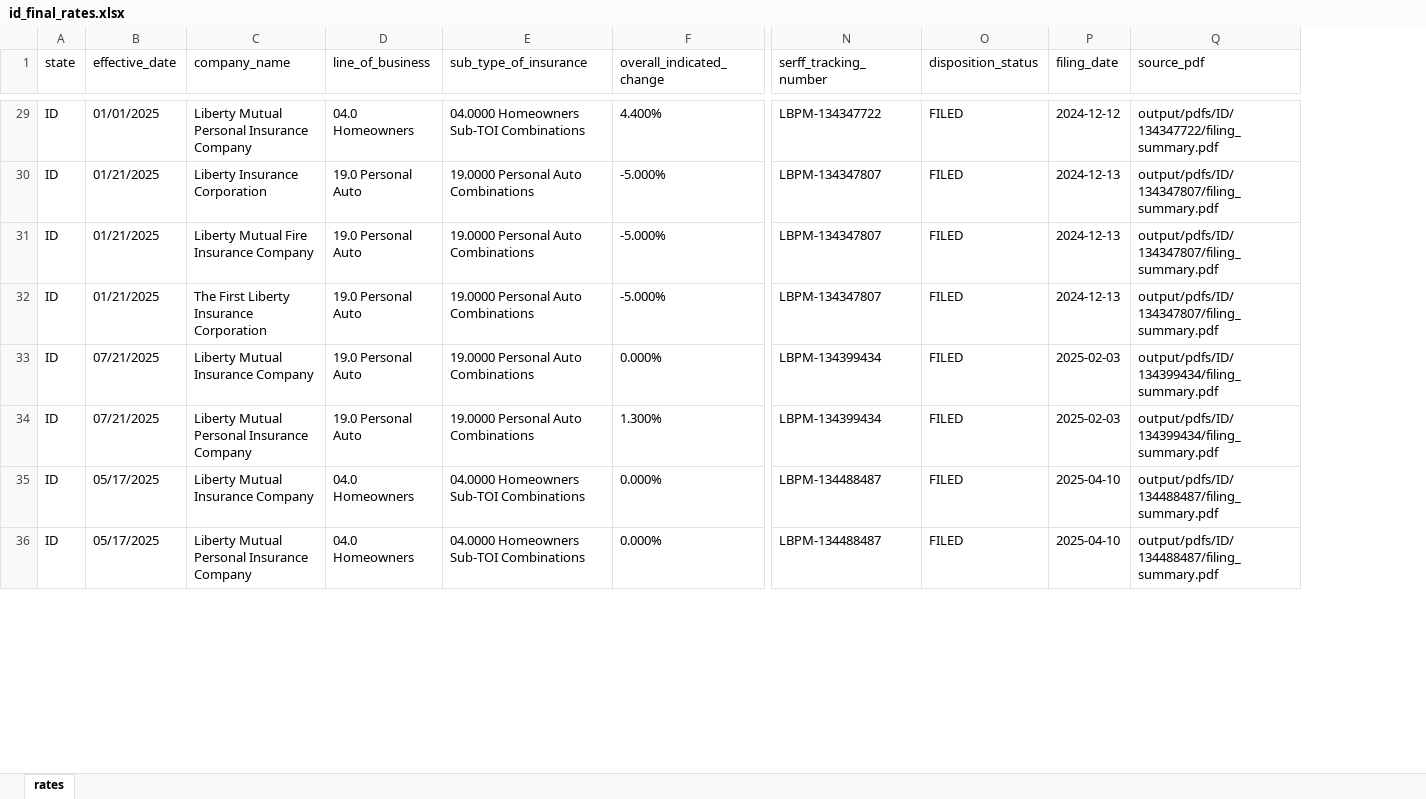
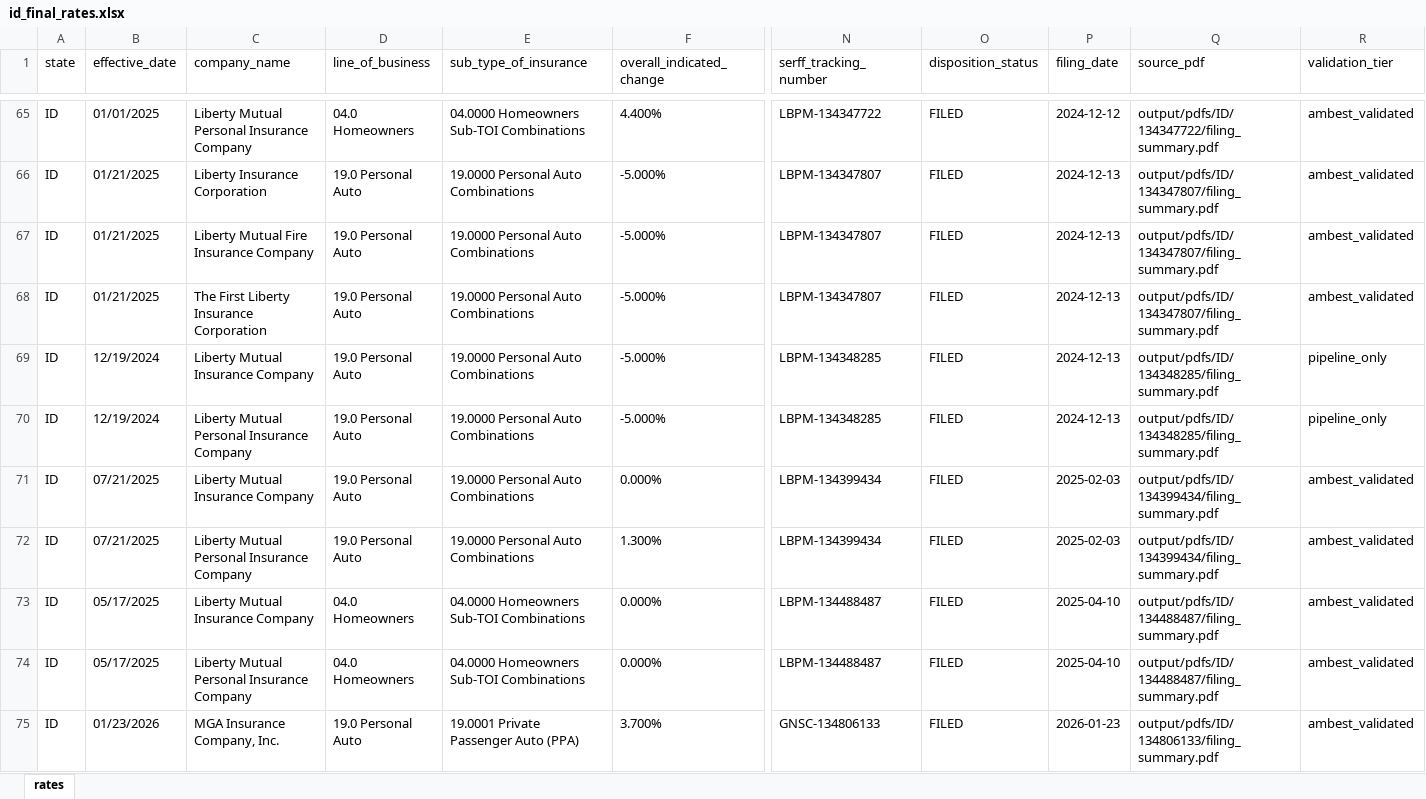
Before and after one commit to AceVon3/AceVonProjects, an Excel workbook: Insurance Rate Data Scraper/output/id_final_rates.xlsx, sheet rates, drawn as a sheet; only a part is shown, gaps mark what is left out; values as stored, in another font and other column widths than the file's, no borders; rows hold the shown columns only; the diff covers the shown part only; the diff names each change by its address in the sheet, - before the commit and + after, or states it on an @@ line.

```diff
--- a/Insurance Rate Data Scraper/output/id_final_rates.xlsx (sheet rates)
+++ b/Insurance Rate Data Scraper/output/id_final_rates.xlsx (sheet rates)
+column R (validation_tier), rows 65-68: all ambest_validated; rows 71-74: all ambest_validated
+row 69: ID | 12/19/2024 | Liberty Mutual Insurance Company | 19.0 Personal Auto | 19.0000 Personal Auto Combinations | -5.000% | LBPM-134348285 | FILED | 2024-12-13 | output/pdfs/ID/134348285/filing_summary.pdf | pipeline_only
+row 70: ID | 12/19/2024 | Liberty Mutual Personal Insurance Company | 19.0 Personal Auto | 19.0000 Personal Auto Combinations | -5.000% | LBPM-134348285 | FILED | 2024-12-13 | output/pdfs/ID/134348285/filing_summary.pdf | pipeline_only
@@ row 51 moved to row 75: ID @@
```
Also changed, not shown: 57 added rows and 3 moved rows elsewhere in this sheet, Insurance Rate Data Scraper/output/all_states_final_rates.xlsx, Insurance Rate Data Scraper/output/nv_final_rates.xlsx, 8 other files.
